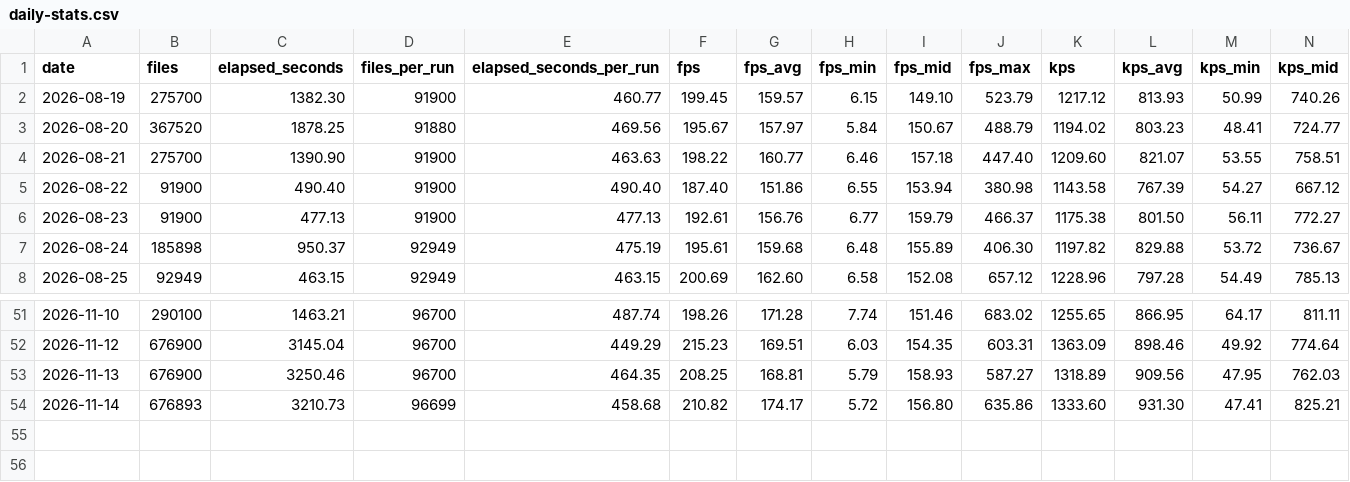
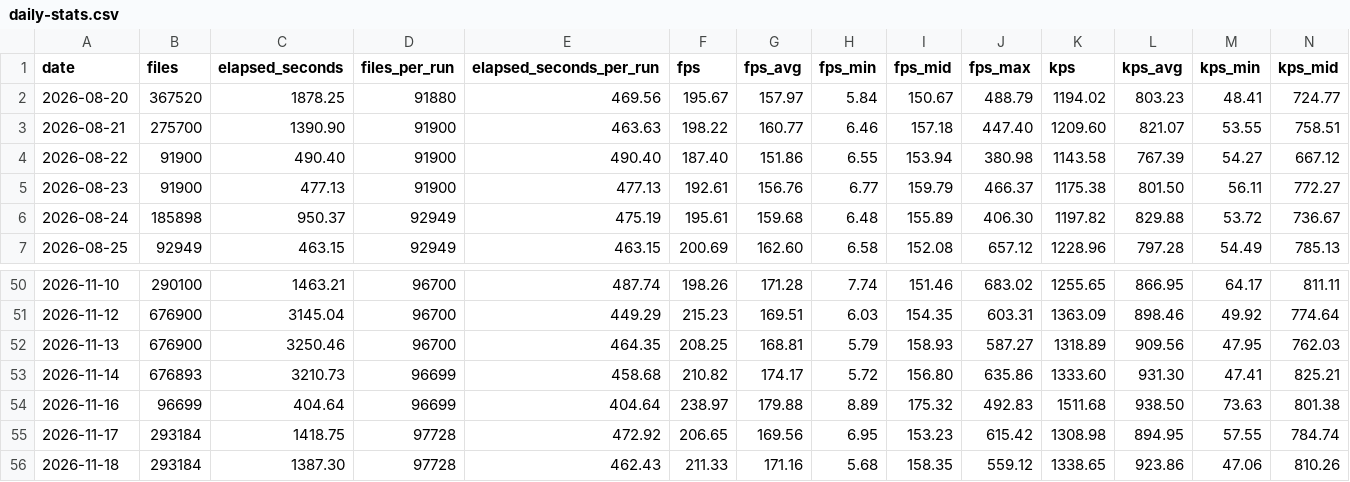
Before and after one commit to streetsidesoftware/cspell, a CSV file: static/daily-stats.csv, drawn as a sheet; only a part is shown, gaps mark what is left out; removed rows and columns are numbered as before the commit, all else as after; rows hold the shown columns only; the diff names each change by its address in the sheet, - before the commit and + after, or states it on an @@ line.

```diff
--- a/static/daily-stats.csv
+++ b/static/daily-stats.csv
-row 2: 2026-08-19 | 275700 | 1382.30 | 91900 | 460.77 | 199.45 | 159.57 | 6.15 | 149.10 | 523.79 | 1217.12 | 813.93 | 50.99 | 740.26
+row 54: 2026-11-16 | 96699 | 404.64 | 96699 | 404.64 | 238.97 | 179.88 | 8.89 | 175.32 | 492.83 | 1511.68 | 938.50 | 73.63 | 801.38
+row 55: 2026-11-17 | 293184 | 1418.75 | 97728 | 472.92 | 206.65 | 169.56 | 6.95 | 153.23 | 615.42 | 1308.98 | 894.95 | 57.55 | 784.74
+row 56: 2026-11-18 | 293184 | 1387.30 | 97728 | 462.43 | 211.33 | 171.16 | 5.68 | 158.35 | 559.12 | 1338.65 | 923.86 | 47.06 | 810.26
```
Also changed, not shown: 2 other files.
